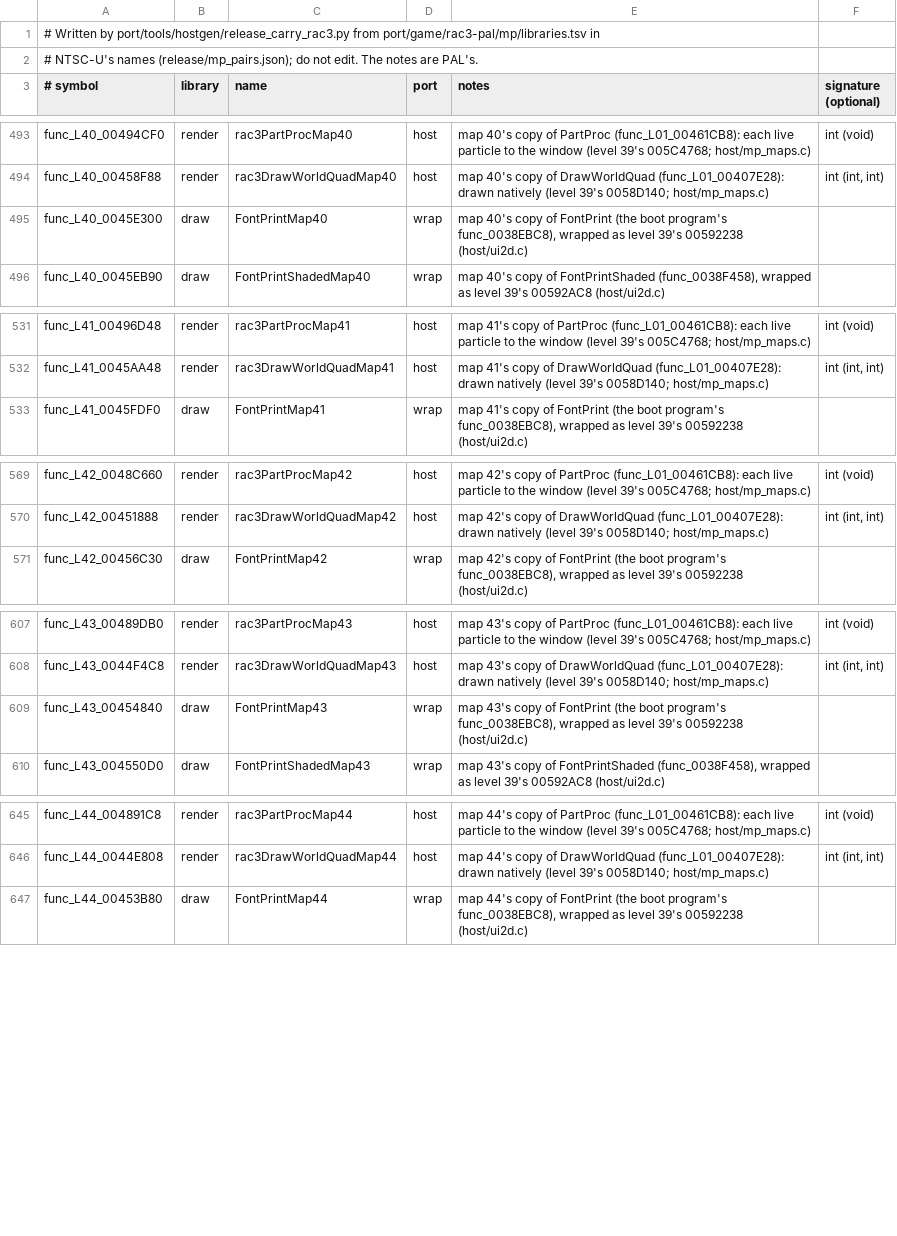
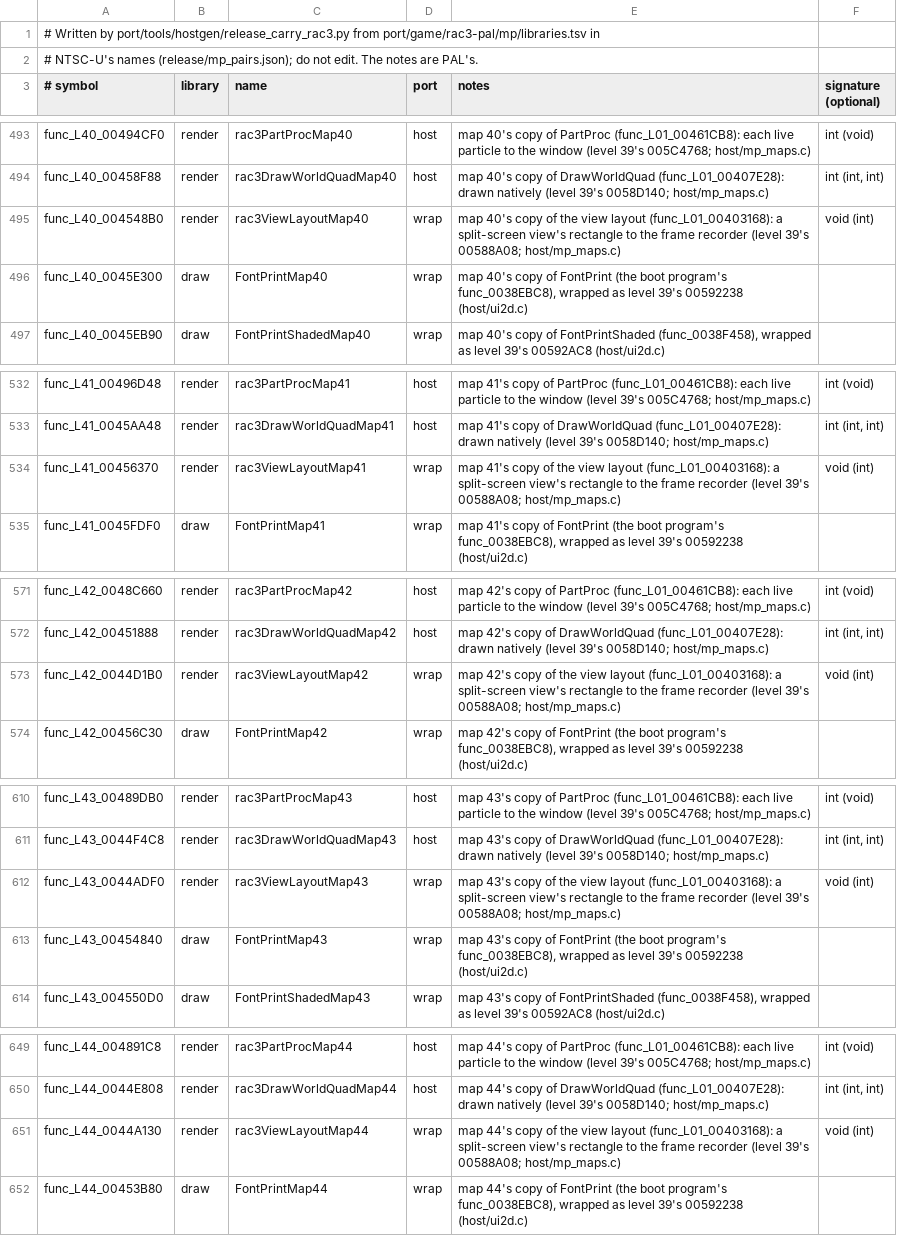
Before and after one commit to OpenRAC/OpenRAC, a TSV file: port/game/rac3-ntsc/mp/libraries.tsv, drawn as a sheet; only a part is shown, gaps mark what is left out; the diff covers the shown part only.

```diff
--- a/port/game/rac3-ntsc/mp/libraries.tsv
+++ b/port/game/rac3-ntsc/mp/libraries.tsv
@@ -494,2 +494,3 @@ func_L40_00494CF0	render	rac3PartProcMap40	host	map 40's copy of PartProc (func_
 func_L40_00458F88	render	rac3DrawWorldQuadMap40	host	map 40's copy of DrawWorldQuad (func_L01_00407E28): drawn natively (level 39's 0058D140; host/mp_maps.c)	int (int, int)
+func_L40_004548B0	render	rac3ViewLayoutMap40	wrap	map 40's copy of the view layout (func_L01_00403168): a split-screen view's rectangle to the frame recorder (level 39's 00588A08; host/mp_maps.c)	void (int)
 func_L40_0045E300	draw	FontPrintMap40	wrap	map 40's copy of FontPrint (the boot program's func_0038EBC8), wrapped as level 39's 00592238 (host/ui2d.c)
@@ -532,2 +533,3 @@ func_L41_00496D48	render	rac3PartProcMap41	host	map 41's copy of PartProc (func_
 func_L41_0045AA48	render	rac3DrawWorldQuadMap41	host	map 41's copy of DrawWorldQuad (func_L01_00407E28): drawn natively (level 39's 0058D140; host/mp_maps.c)	int (int, int)
+func_L41_00456370	render	rac3ViewLayoutMap41	wrap	map 41's copy of the view layout (func_L01_00403168): a split-screen view's rectangle to the frame recorder (level 39's 00588A08; host/mp_maps.c)	void (int)
 func_L41_0045FDF0	draw	FontPrintMap41	wrap	map 41's copy of FontPrint (the boot program's func_0038EBC8), wrapped as level 39's 00592238 (host/ui2d.c)
@@ -570,2 +572,3 @@ func_L42_0048C660	render	rac3PartProcMap42	host	map 42's copy of PartProc (func_
 func_L42_00451888	render	rac3DrawWorldQuadMap42	host	map 42's copy of DrawWorldQuad (func_L01_00407E28): drawn natively (level 39's 0058D140; host/mp_maps.c)	int (int, int)
+func_L42_0044D1B0	render	rac3ViewLayoutMap42	wrap	map 42's copy of the view layout (func_L01_00403168): a split-screen view's rectangle to the frame recorder (level 39's 00588A08; host/mp_maps.c)	void (int)
 func_L42_00456C30	draw	FontPrintMap42	wrap	map 42's copy of FontPrint (the boot program's func_0038EBC8), wrapped as level 39's 00592238 (host/ui2d.c)
@@ -608,2 +611,3 @@ func_L43_00489DB0	render	rac3PartProcMap43	host	map 43's copy of PartProc (func_
 func_L43_0044F4C8	render	rac3DrawWorldQuadMap43	host	map 43's copy of DrawWorldQuad (func_L01_00407E28): drawn natively (level 39's 0058D140; host/mp_maps.c)	int (int, int)
+func_L43_0044ADF0	render	rac3ViewLayoutMap43	wrap	map 43's copy of the view layout (func_L01_00403168): a split-screen view's rectangle to the frame recorder (level 39's 00588A08; host/mp_maps.c)	void (int)
 func_L43_00454840	draw	FontPrintMap43	wrap	map 43's copy of FontPrint (the boot program's func_0038EBC8), wrapped as level 39's 00592238 (host/ui2d.c)
@@ -646,2 +650,3 @@ func_L44_004891C8	render	rac3PartProcMap44	host	map 44's copy of PartProc (func_
 func_L44_0044E808	render	rac3DrawWorldQuadMap44	host	map 44's copy of DrawWorldQuad (func_L01_00407E28): drawn natively (level 39's 0058D140; host/mp_maps.c)	int (int, int)
+func_L44_0044A130	render	rac3ViewLayoutMap44	wrap	map 44's copy of the view layout (func_L01_00403168): a split-screen view's rectangle to the frame recorder (level 39's 00588A08; host/mp_maps.c)	void (int)
 func_L44_00453B80	draw	FontPrintMap44	wrap	map 44's copy of FontPrint (the boot program's func_0038EBC8), wrapped as level 39's 00592238 (host/ui2d.c)
```
Also changed, not shown: 11 added rows elsewhere in this file, port/game/rac3-pal/mp/libraries.tsv, 18 other files.
